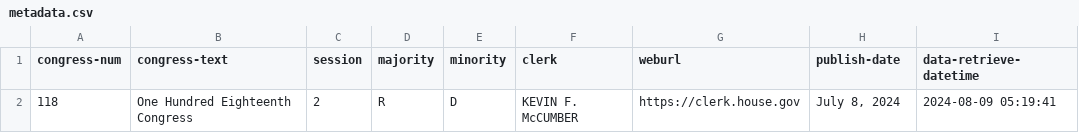
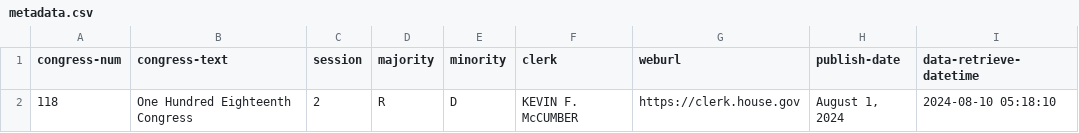
Before and after one commit to chadday/congress, a CSV file: house/metadata.csv, drawn as a sheet.

```diff
--- a/house/metadata.csv
+++ b/house/metadata.csv
@@ -1,2 +1,2 @@
 congress-num,congress-text,session,majority,minority,clerk,weburl,publish-date,data-retrieve-datetime
-118,One Hundred Eighteenth Congress,2,R,D,KEVIN F. McCUMBER,https://clerk.house.gov,"July 8, 2024",2024-08-09 05:19:41
+118,One Hundred Eighteenth Congress,2,R,D,KEVIN F. McCUMBER,https://clerk.house.gov,"August 1, 2024",2024-08-10 05:18:10
```
Also changed, not shown: house/house_com_assignments.csv, house/house_members.csv, 2 other files.
